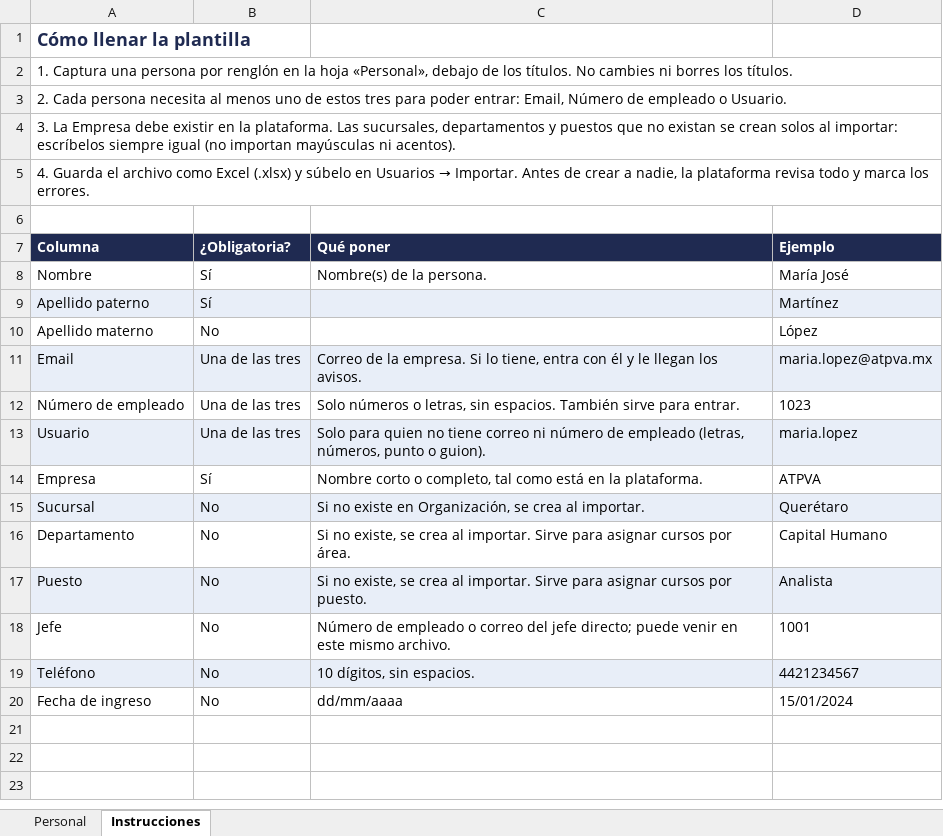
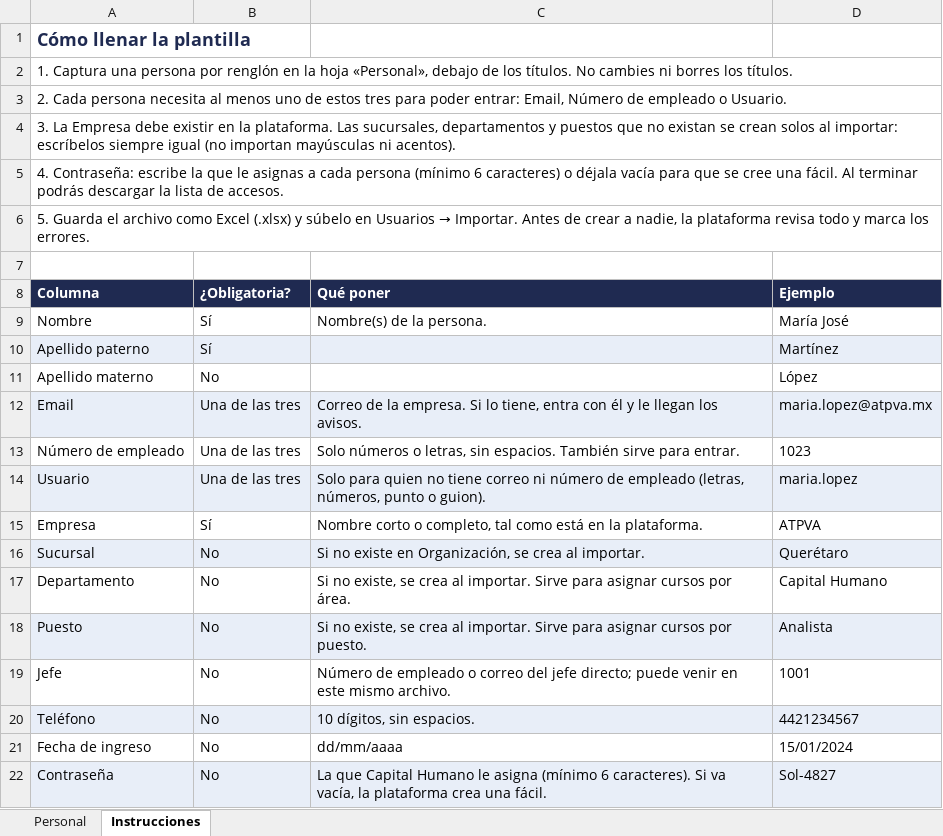
Before and after one commit to pablovilchiscamacho/lms-grupo-tmc, an Excel workbook: public/plantillas/usuarios.xlsx, sheet Instrucciones, drawn as a sheet; values as stored, in another font and other column widths than the file's, no borders; the diff names each change by its address in the sheet, - before the commit and + after, or states it on an @@ line.

```diff
--- a/public/plantillas/usuarios.xlsx (sheet Instrucciones)
+++ b/public/plantillas/usuarios.xlsx (sheet Instrucciones)
@@ A5 (Columna): 4. Guarda el archivo como Excel (.xlsx) y súbelo en Usuarios → Importar. Antes de crear a nadie, la plataforma revisa todo y marca los errores. → 4. Contraseña: escribe la que le asignas a cada persona (mínimo 6 caracteres) o déjala vacía para que se cree una fácil. Al terminar podrás descargar la lista de accesos. @@
+row 6: 5. Guarda el archivo como Excel (.xlsx) y súbelo en Usuarios → Importar. Antes de crear a nadie, la plataforma revisa todo y marca los errores.
+row 22: Contraseña | No | La que Capital Humano le asigna (mínimo 6 caracteres). Si va vacía, la plataforma crea una fácil. | Sol-4827
```
Also changed, not shown: sheet Personal, 26 other files.
